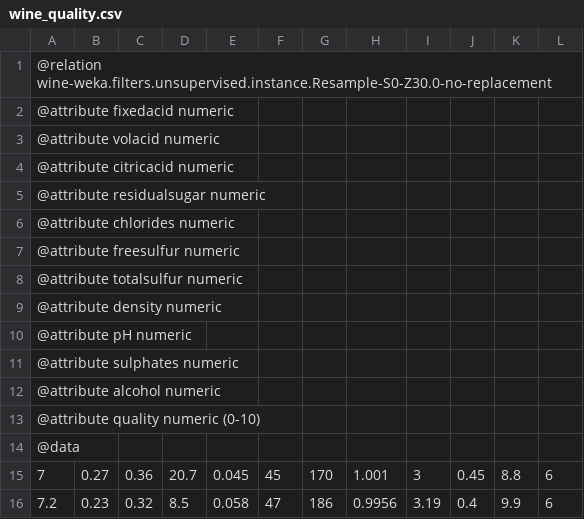
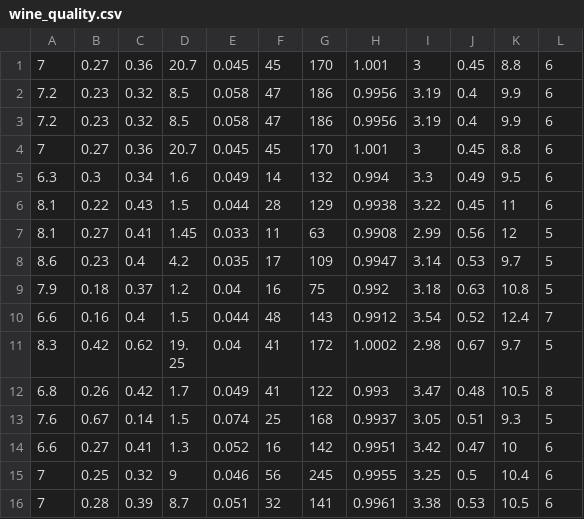
Before and after one commit to ischenck/kNN, a CSV file: wine_quality.csv, drawn as a sheet; only a part is shown; the shorter side is filled out with more unchanged rows; the diff names each change by its address in the sheet, - before the commit and + after, or states it on an @@ line.

Commit message:
wineQualfileChange)

```diff
--- a/wine_quality.csv
+++ b/wine_quality.csv
-row 1: @relation wine-weka.filters.unsupervised.instance.Resample-S0-Z30.0-no-replacement
-row 2: @attribute fixedacid numeric
-row 3: @attribute volacid numeric
-row 4: @attribute citricacid numeric
-row 5: @attribute residualsugar numeric
-row 6: @attribute chlorides numeric
-row 7: @attribute freesulfur numeric
-row 8: @attribute totalsulfur numeric
-row 9: @attribute density numeric
-row 10: @attribute pH numeric
-row 11: @attribute sulphates numeric
-row 12: @attribute alcohol numeric
-row 13: @attribute quality numeric (0-10)
-row 14: @data
```
